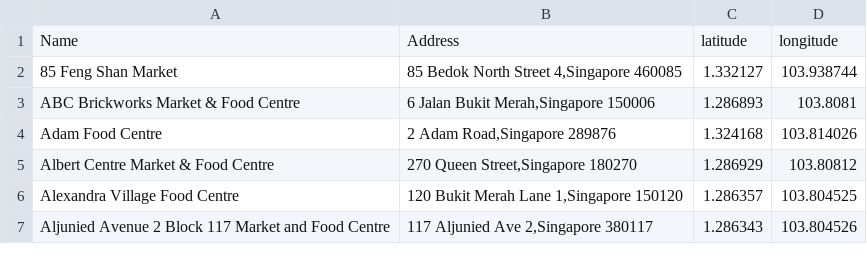
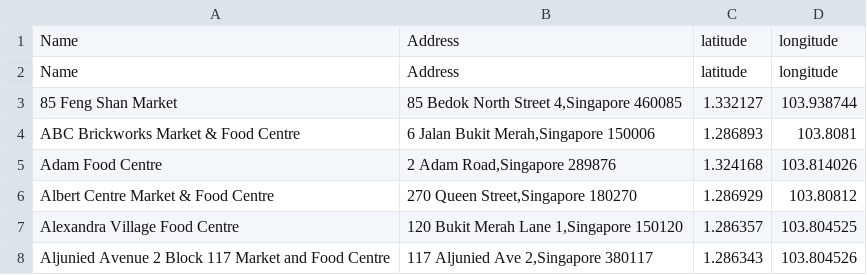
Before and after one commit to stephenmccready/googlemaps, a CSV file: data/hawker_centers.csv, drawn as a sheet; only a part is shown; the diff names each change by its address in the sheet, - before the commit and + after, or states it on an @@ line.

```diff
--- a/data/hawker_centers.csv
+++ b/data/hawker_centers.csv
+row 2: Name | Address | latitude | longitude
```
